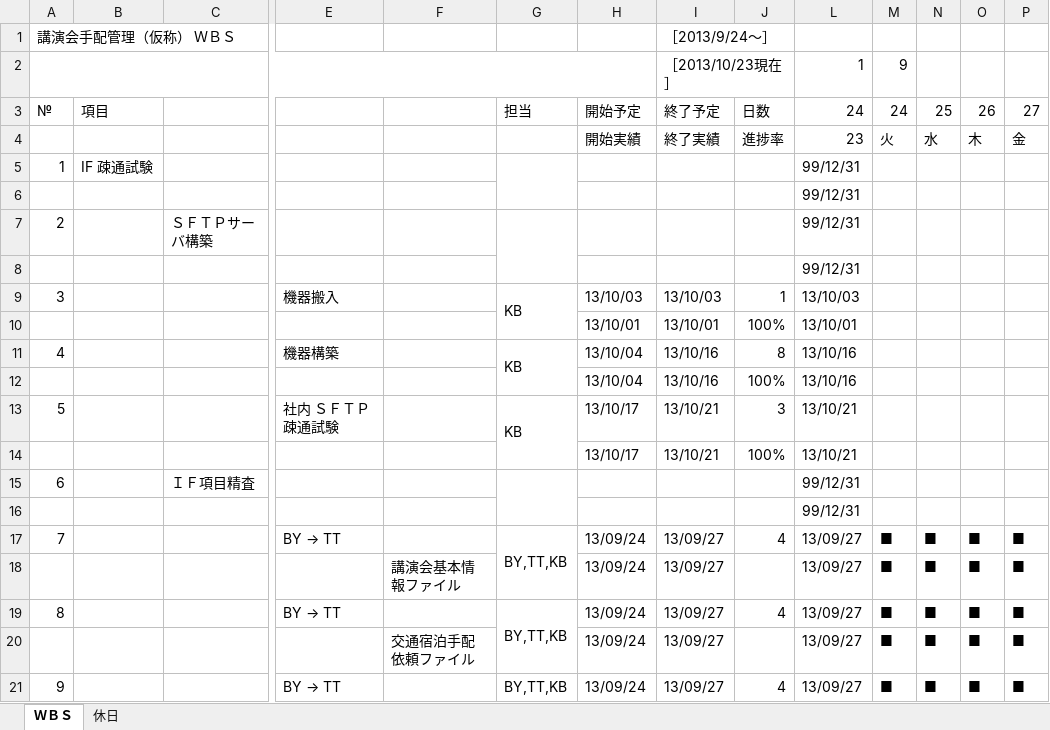
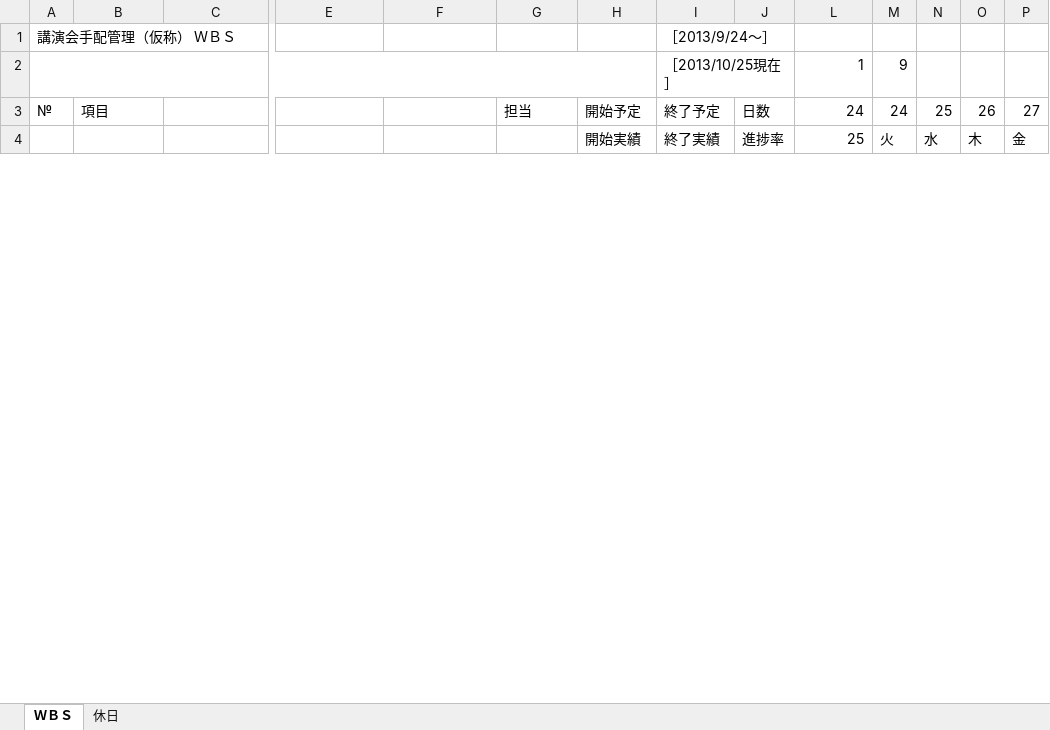
Before and after one commit to MakoYamada/pj_monolith, an Excel workbook: 42 スケジュール/手配管理(仮称)_恵和用WBS_1016.xlsx, sheet ＷＢＳ, drawn as a sheet; only a part is shown, gaps mark what is left out; values as stored, in another font and other column widths than the file's, no cell formats; conditional formats not drawn; rows hold the shown columns only; the diff covers the shown part only; the diff names each change by its address in the sheet, - before the commit and + after, or states it on an @@ line.

Commit message:
Vss2Git

```diff
--- a/42 スケジュール/手配管理(仮称)_恵和用WBS_1016.xlsx (sheet ＷＢＳ)
+++ b/42 スケジュール/手配管理(仮称)_恵和用WBS_1016.xlsx (sheet ＷＢＳ)
-I2: ［2013/10/23現在］
+I2: ［2013/10/25現在］
-L4: 23
+L4: 25
@@ row 5 hidden: 1 | IF 疎通試験 |  |  |  |  |  |  |  | 99/12/31 @@
@@ row 6 hidden:  |  |  |  |  |  |  |  |  | 99/12/31 @@
@@ row 7 hidden: 2 |  | ＳＦＴＰサーバ構築 |  |  |  |  |  |  | 99/12/31 @@
@@ row 8 hidden:  |  |  |  |  |  |  |  |  | 99/12/31 @@
@@ row 9 hidden: 3 |  |  | 機器搬入 |  | KB | 13/10/03 | 13/10/03 | 1 | 13/10/03 @@
@@ row 10 hidden:  |  |  |  |  |  | 13/10/01 | 13/10/01 | 100% | 13/10/01 @@
@@ row 11 hidden: 4 |  |  | 機器構築 |  | KB | 13/10/04 | 13/10/16 | 8 | 13/10/16 @@
@@ row 12 hidden:  |  |  |  |  |  | 13/10/04 | 13/10/16 | 100% | 13/10/16 @@
@@ row 13 hidden: 5 |  |  | 社内 ＳＦＴＰ疎通試験 |  | KB | 13/10/17 | 13/10/21 | 3 | 13/10/21 @@
@@ row 14 hidden:  |  |  |  |  |  | 13/10/17 | 13/10/21 | 100% | 13/10/21 @@
@@ row 15 hidden: 6 |  | ＩＦ項目精査 |  |  |  |  |  |  | 99/12/31 @@
@@ row 16 hidden:  |  |  |  |  |  |  |  |  | 99/12/31 @@
@@ row 17 hidden: 7 |  |  | BY → TT |  | BY,TT,KB | 13/09/24 | 13/09/27 | 4 | 13/09/27 | ■ | ■ | ■ | ■ @@
@@ row 18 hidden:  |  |  |  | 講演会基本情報ファイル |  | 13/09/24 | 13/09/27 |  | 13/09/27 | ■ | ■ | ■ | ■ @@
@@ row 19 hidden: 8 |  |  | BY → TT |  | BY,TT,KB | 13/09/24 | 13/09/27 | 4 | 13/09/27 | ■ | ■ | ■ | ■ @@
@@ row 20 hidden:  |  |  |  | 交通宿泊手配依頼ファイル |  | 13/09/24 | 13/09/27 |  | 13/09/27 | ■ | ■ | ■ | ■ @@
@@ row 21 hidden: 9 |  |  | BY → TT |  | BY,TT,KB | 13/09/24 | 13/09/27 | 4 | 13/09/27 | ■ | ■ | ■ | ■ @@
```
Also changed, not shown: 33 hidden or unhidden rows elsewhere in this sheet, cell formats.
